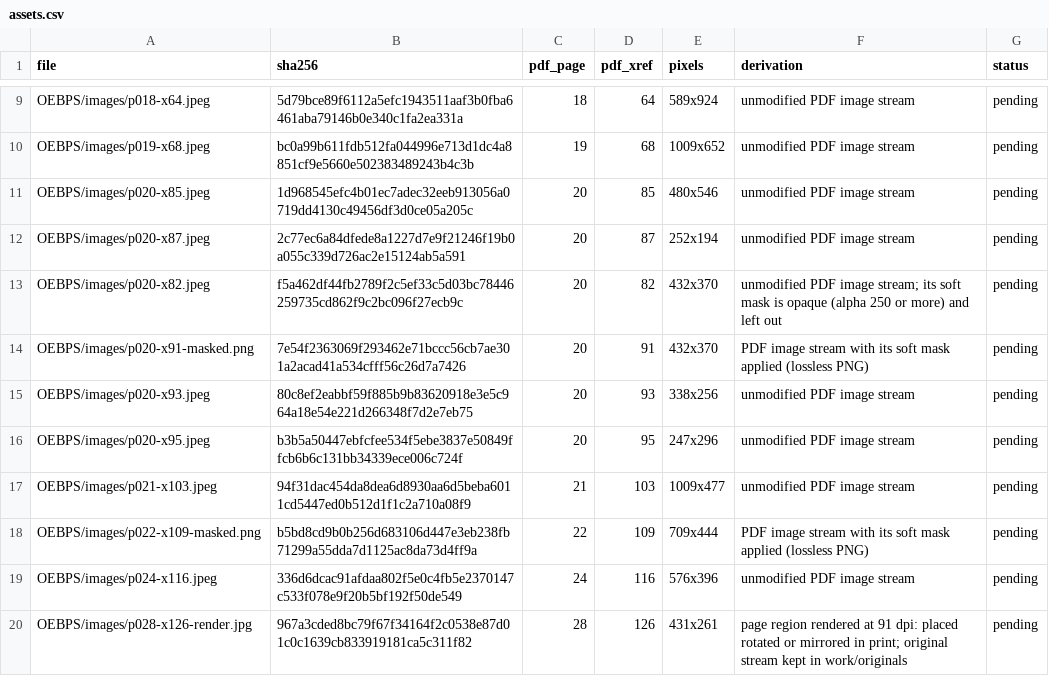
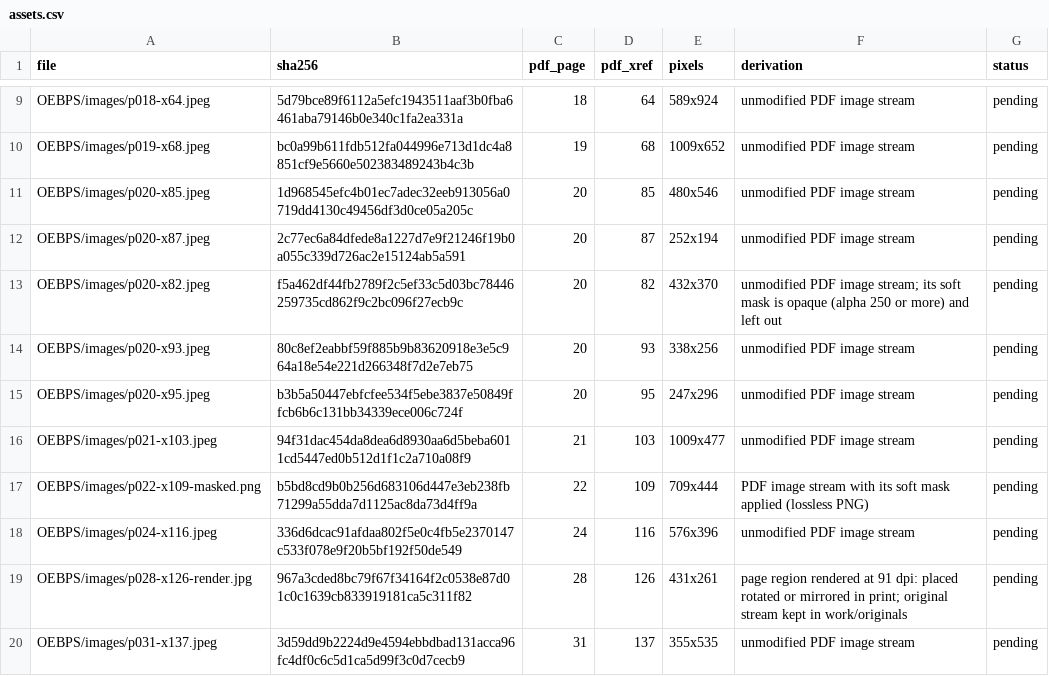
Before and after one commit to Yarden-zamir/epub-web-edition, a CSV file: books/eli-raz/inventory-release/assets.csv, drawn as a sheet; only a part is shown, gaps mark what is left out; the shorter side is filled out with more unchanged rows; the diff names each change by its address in the sheet, - before the commit and + after, or states it on an @@ line.

Commit message:
fix(eli-raz): figures in one row follow the page direction; drop a duplicate image layer
- Figures whose tops line up (within 6 pt) read right to left on Hebrew pages, left to
  right on English pages (PDF page 78: the four QR codes). Figure IDs stay.
- p020-x91 is a cut-out copy printed exactly on top of p020-x82 (one picture): left
  out as decorative; its alt text goes. fig-a05-05/06 take the next numbers (unused
  in site data).

```diff
--- a/books/eli-raz/inventory-release/assets.csv
+++ b/books/eli-raz/inventory-release/assets.csv
-row 14: OEBPS/images/p020-x91-masked.png | 7e54f2363069f293462e71bccc56cb7ae301a2acad41a534cfff56c26d7a7426 | 20 | 91 | 432x370 | PDF image stream with its soft mask applied (lossless PNG) | pending
```
Also changed, not shown: books/eli-raz/inventory-release/figures.csv, books/eli-raz/inventory-release/pages.csv, 8 other files.
